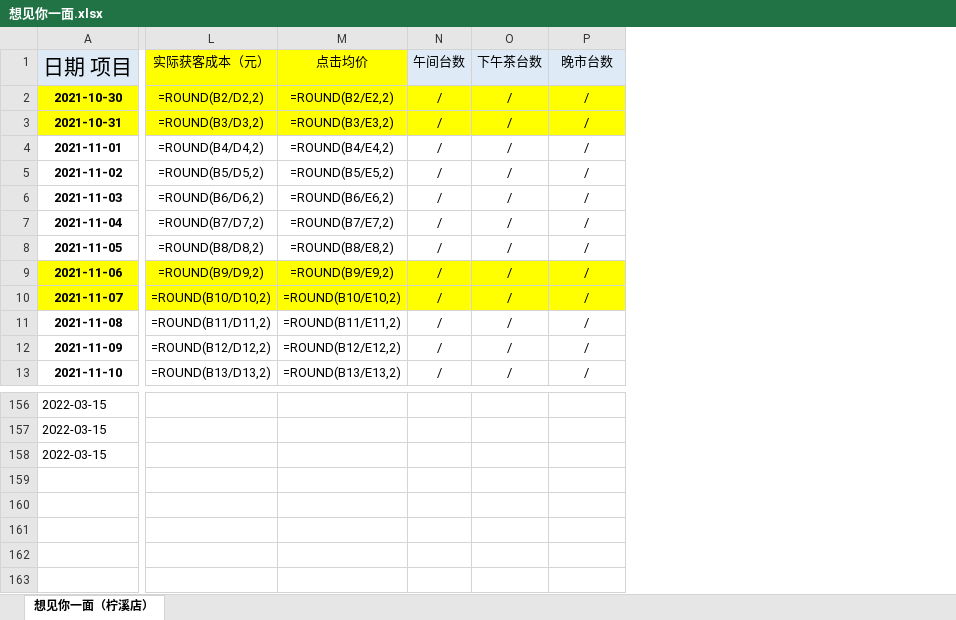
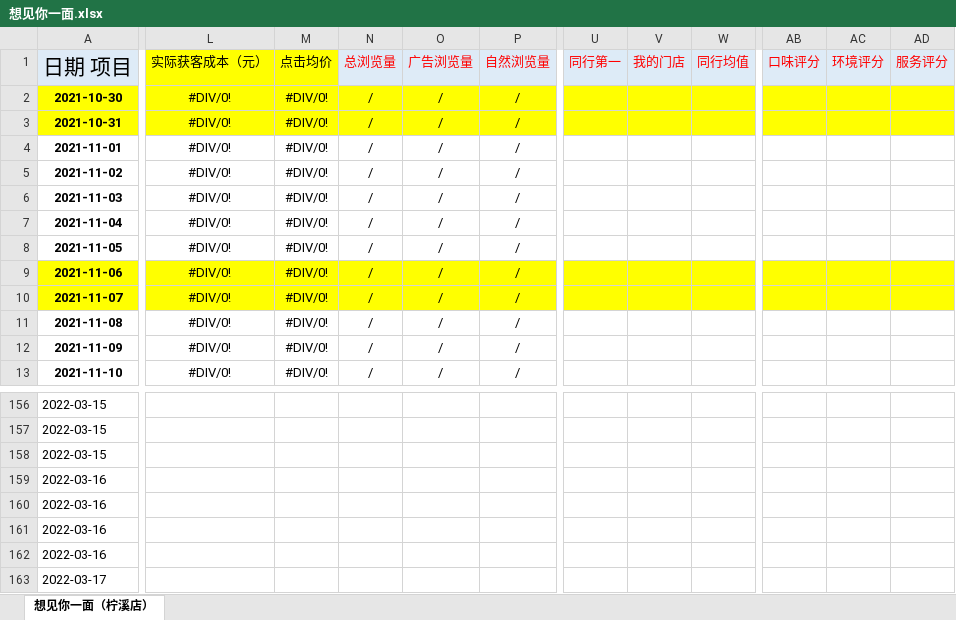
Before and after one commit to jack0lin/sheet_script, an Excel workbook: 想见你一面.xlsx, sheet 想见你一面（柠溪店）, drawn as a sheet; only a part is shown, gaps mark what is left out; values as stored, in another font and other column widths than the file's, no borders; formulas without a stored value are shown as written; removed rows and columns are numbered as before the commit, all else as after; rows hold the shown columns only; the diff names each change by its address in the sheet, - before the commit and + after, or states it on an @@ line.

```diff
--- a/想见你一面.xlsx (sheet 想见你一面（柠溪店）)
+++ b/想见你一面.xlsx (sheet 想见你一面（柠溪店）)
-column L, rows 1-13: 实际获客成本（元） | =ROUND(B2/D2,2) | =ROUND(B3/D3,2) | =ROUND(B4/D4,2) | =ROUND(B5/D5,2) | =ROUND(B6/D6,2) | =ROUND(B7/D7,2) | =ROUND(B8/D8,2) | =ROUND(B9/D9,2) | =ROUND(B10/D10,2) | =ROUND(B11/D11,2) | =ROUND(B12/D12,2) | =ROUND(B13/D13,2)
-column M, rows 1-13: 点击均价 | =ROUND(B2/E2,2) | =ROUND(B3/E3,2) | =ROUND(B4/E4,2) | =ROUND(B5/E5,2) | =ROUND(B6/E6,2) | =ROUND(B7/E7,2) | =ROUND(B8/E8,2) | =ROUND(B9/E9,2) | =ROUND(B10/E10,2) | =ROUND(B11/E11,2) | =ROUND(B12/E12,2) | =ROUND(B13/E13,2)
+column L, rows 1-13: 实际获客成本（元） | #DIV/0! | #DIV/0! | #DIV/0! | #DIV/0! | #DIV/0! | #DIV/0! | #DIV/0! | #DIV/0! | #DIV/0! | #DIV/0! | #DIV/0! | #DIV/0!
+column M, rows 1-13: 点击均价 | #DIV/0! | #DIV/0! | #DIV/0! | #DIV/0! | #DIV/0! | #DIV/0! | #DIV/0! | #DIV/0! | #DIV/0! | #DIV/0! | #DIV/0! | #DIV/0!
+column U, row 1: 同行第一
+column V, row 1: 我的门店
+column W, row 1: 同行均值
+column AB, row 1: 口味评分
+column AC, row 1: 环境评分
+column AD, row 1: 服务评分
-N1: 午间台数
+N1: 总浏览量
-N1:P1 text colour: black
+N1:P1 text colour: #FF0000
-O1: 下午茶台数
+O1: 广告浏览量
-P1: 晚市台数
+P1: 自然浏览量
+row 159: 2022-03-16
+row 160: 2022-03-16
+row 161: 2022-03-16
+row 162: 2022-03-16
+row 163: 2022-03-17
```
Also changed, not shown: hidden cells, 凡熙餐厅.xlsx, 彭渔宴.xlsx, 32 other files.
